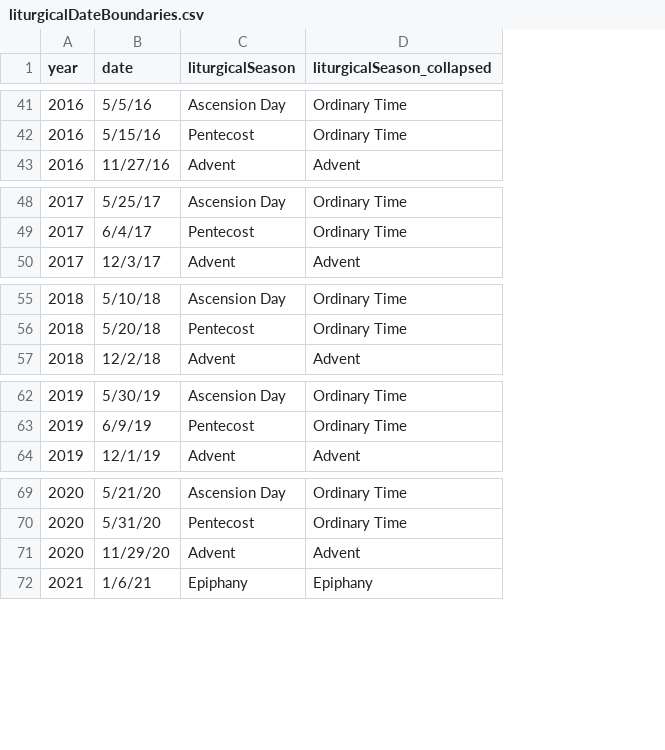
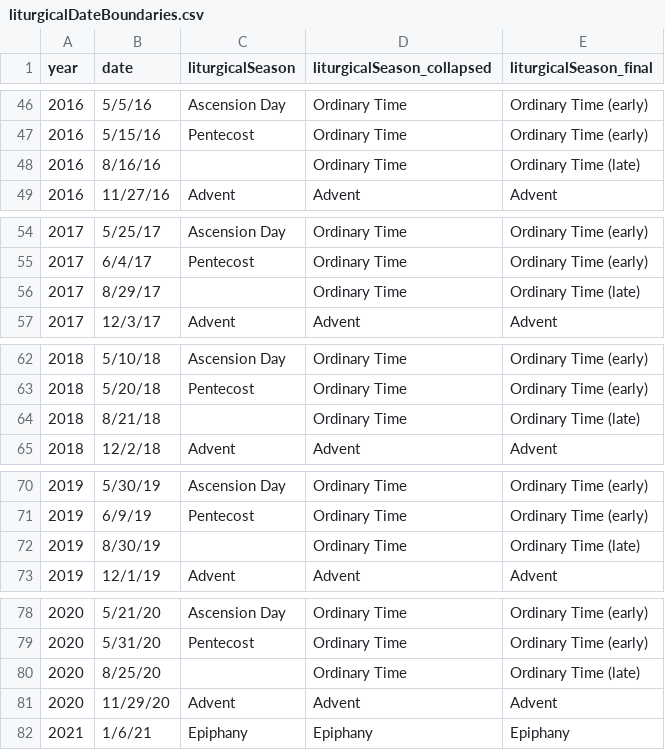
Before and after one commit to eyarzebinski/localbiRds, a CSV file: liturgicalDateBoundaries.csv, drawn as a sheet; only a part is shown, gaps mark what is left out; the diff covers the shown part only; the diff names each change by its address in the sheet, - before the commit and + after, or states it on an @@ line.

Commit message:
grouped by season
updated df output to be grouped by season rather than by bird family at the top level. reflections will be by season now.

```diff
--- a/liturgicalDateBoundaries.csv
+++ b/liturgicalDateBoundaries.csv
+column E (liturgicalSeason_final), rows 46-47: Ordinary Time (early) | Ordinary Time (early); row 49: Advent; rows 54-55: Ordinary Time (early) | Ordinary Time (early); row 57: Advent; rows 62-63: Ordinary Time (early) | Ordinary Time (early); row 65: Advent; rows 70-71: Ordinary Time (early) | Ordinary Time (early); row 73: Advent; rows 78-79: Ordinary Time (early) | Ordinary Time (early); rows 81-82: Advent | Epiphany
+row 48: 2016 | 8/16/16 |  | Ordinary Time | Ordinary Time (late)
+row 56: 2017 | 8/29/17 |  | Ordinary Time | Ordinary Time (late)
+row 64: 2018 | 8/21/18 |  | Ordinary Time | Ordinary Time (late)
+row 72: 2019 | 8/30/19 |  | Ordinary Time | Ordinary Time (late)
+row 80: 2020 | 8/25/20 |  | Ordinary Time | Ordinary Time (late)
```
Also changed, not shown: 6 added rows elsewhere in this file, unique_birds_season.csv, 11 other files.
